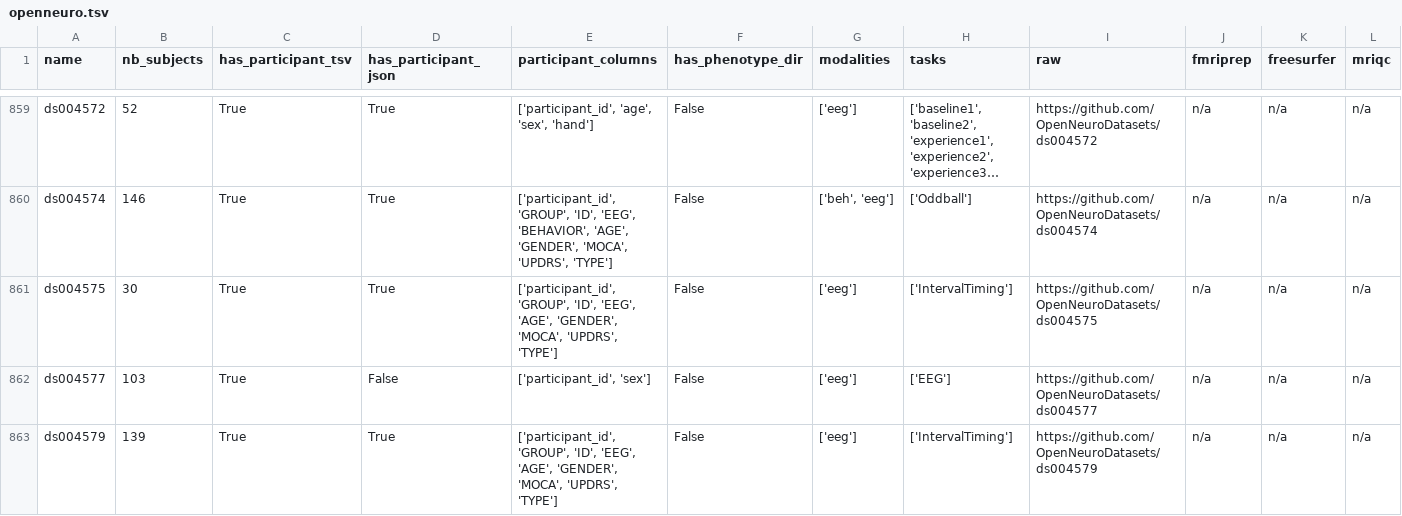
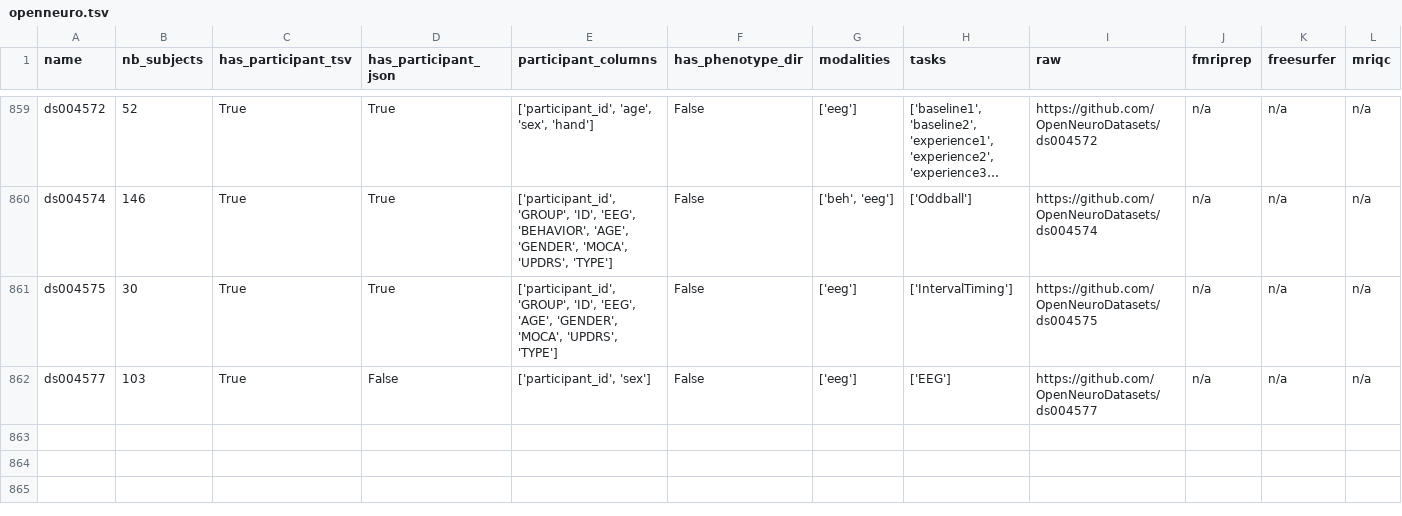
Before and after one commit to neurodatascience/cohort_creator, a TSV file: cohort_creator/data/openneuro.tsv, drawn as a sheet; only a part is shown, gaps mark what is left out; long unchanged cells end in ….

```diff
--- a/cohort_creator/data/openneuro.tsv
+++ b/cohort_creator/data/openneuro.tsv
@@ -862,2 +862 @@ ds004575	30	True	True	['participant_id', 'GROUP', 'ID', 'EEG', 'AGE', 'GENDER',
 ds004577	103	True	False	['participant_id', 'sex']	False	['eeg']	['EEG']	https://github.com/OpenNeuroDatasets/ds004577	n/a	n/a	n/a
-ds004579	139	True	True	['participant_id', 'GROUP', 'ID', 'EEG', 'AGE', 'GENDER', 'MOCA', 'UPDRS', 'TYPE']	False	['eeg']	['IntervalTiming']	https://github.com/OpenNeuroDatasets/ds004579	n/a	n/a	n/a
```
Also changed, not shown: 1 other file.
